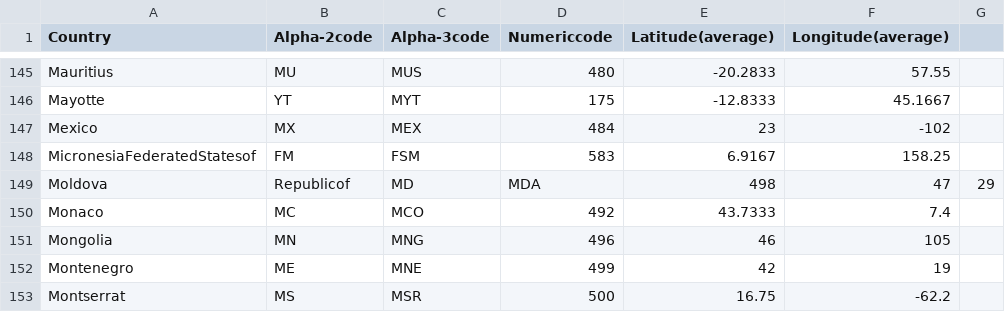
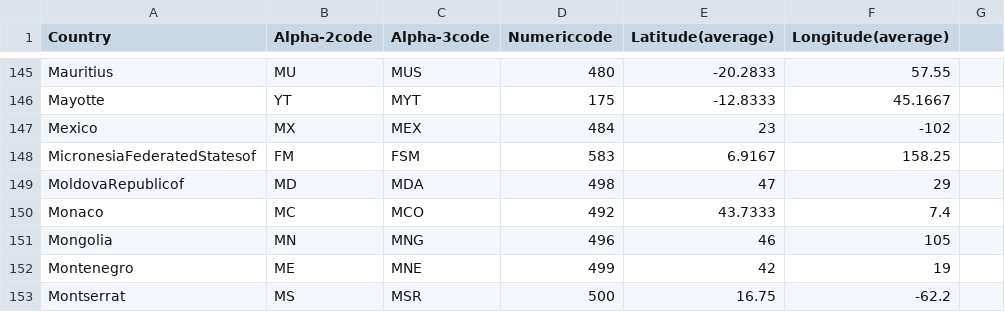
Before and after one commit to wmgeolab/geoBoundaryBot, a CSV file: dta/iso_3166_1_alpha_3.csv, drawn as a sheet; only a part is shown, gaps mark what is left out; removed rows and columns are numbered as before the commit, all else as after; the diff names each change by its address in the sheet, - before the commit and + after, or states it on an @@ line.

Commit message:
Update iso_3166_1_alpha_3.csv

```diff
--- a/dta/iso_3166_1_alpha_3.csv
+++ b/dta/iso_3166_1_alpha_3.csv
-row 149: Moldova | Republicof | MD | MDA | 498 | 47 | 29
+row 149: MoldovaRepublicof | MD | MDA | 498 | 47 | 29
```
